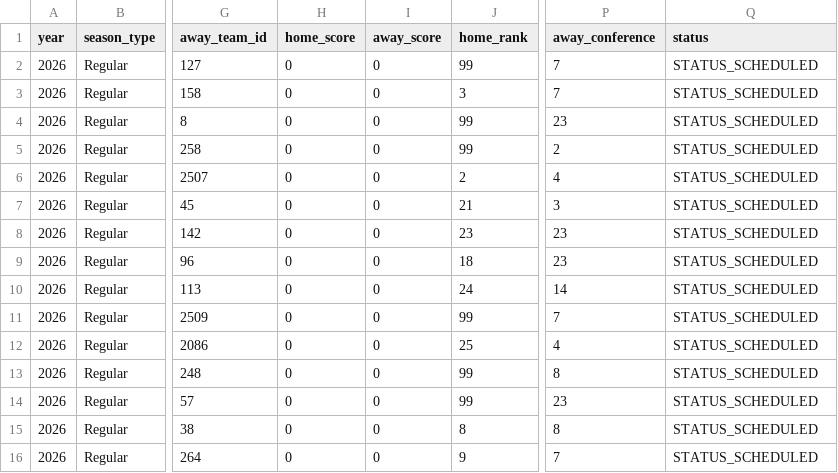
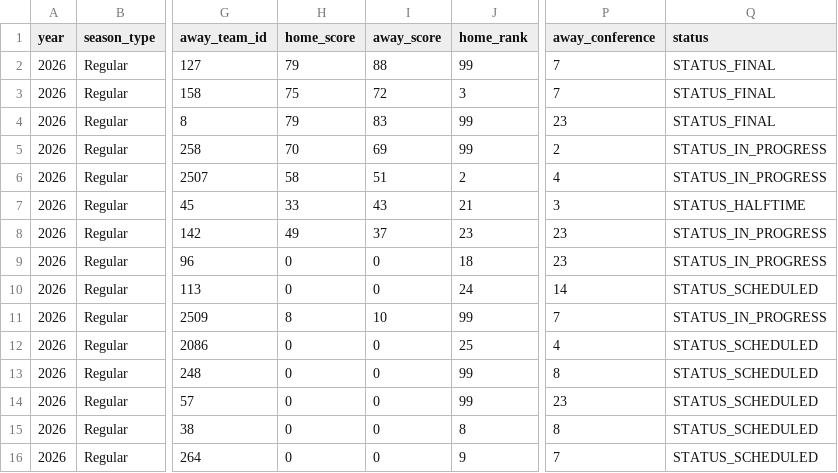
Before and after one commit to gmalbert/march-madness, a CSV file: data_files/espn_cbb_current_season.csv, drawn as a sheet; only a part is shown, gaps mark what is left out; the diff names each change by its address in the sheet, - before the commit and + after, or states it on an @@ line.

Commit message:
Fixes to dashboard and upcoming-games yml

```diff
--- a/data_files/espn_cbb_current_season.csv
+++ b/data_files/espn_cbb_current_season.csv
-H2 (home_score): 0
+H2 (home_score): 79
-I2 (away_score): 0
+I2 (away_score): 88
-Q2:Q4 (status): STATUS_SCHEDULED
+Q2:Q4 (status): STATUS_FINAL
-H3 (home_score): 0
+H3 (home_score): 75
-I3 (away_score): 0
+I3 (away_score): 72
-H4 (home_score): 0
+H4 (home_score): 79
-I4 (away_score): 0
+I4 (away_score): 83
-H5 (home_score): 0
+H5 (home_score): 70
-I5 (away_score): 0
+I5 (away_score): 69
-Q5:Q6 (status): STATUS_SCHEDULED
+Q5:Q6 (status): STATUS_IN_PROGRESS
-H6 (home_score): 0
+H6 (home_score): 58
-I6 (away_score): 0
+I6 (away_score): 51
-H7 (home_score): 0
+H7 (home_score): 33
-I7 (away_score): 0
+I7 (away_score): 43
-Q7 (status): STATUS_SCHEDULED
+Q7 (status): STATUS_HALFTIME
-H8 (home_score): 0
+H8 (home_score): 49
-I8 (away_score): 0
+I8 (away_score): 37
-Q8:Q9 (status): STATUS_SCHEDULED
+Q8:Q9 (status): STATUS_IN_PROGRESS
-H11 (home_score): 0
+H11 (home_score): 8
-I11 (away_score): 0
+I11 (away_score): 10
-Q11 (status): STATUS_SCHEDULED
+Q11 (status): STATUS_IN_PROGRESS
```
Also changed, not shown: 4 other files.
